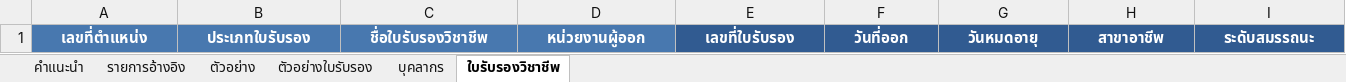
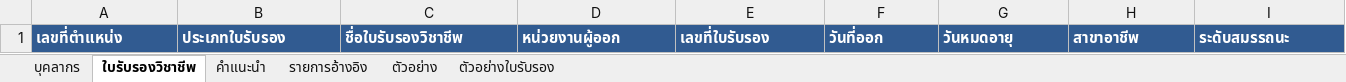
Before and after one commit to HRVec-Adaman2/hrvec-andaman2, an Excel workbook: dist/HRVec-Andaman2-Personnel-Template.xlsx, sheet ใบรับรองวิชาชีพ, drawn as a sheet; only a part is shown; values as stored, in another font and other column widths than the file's, no borders; the diff covers the shown part only; the diff names each change by its address in the sheet, - before the commit and + after, or states it on an @@ line.

```diff
--- a/dist/HRVec-Andaman2-Personnel-Template.xlsx (sheet ใบรับรองวิชาชีพ)
+++ b/dist/HRVec-Andaman2-Personnel-Template.xlsx (sheet ใบรับรองวิชาชีพ)
@@ sheet tab order changed: บุคลากร | ใบรับรองวิชาชีพ | คำแนะนำ | รายการอ้างอิง | ตัวอย่าง | ตัวอย่างใบรับรอง @@
-A1:D1 fill: #4878AF
+A1:D1 fill: #315B91
-A1:I1 alignment: center
+A1:I1 alignment: left
```
Also changed, not shown: cell formats elsewhere in this sheet, sheet รายการอ้างอิง, sheet คำแนะนำ, sheet ตัวอย่าง, sheet ตัวอย่างใบรับรอง, sheet บุคลากร, 42 other files.
